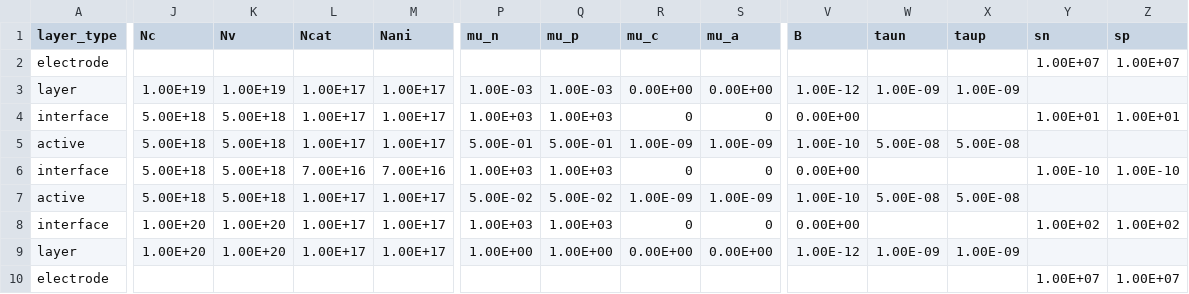
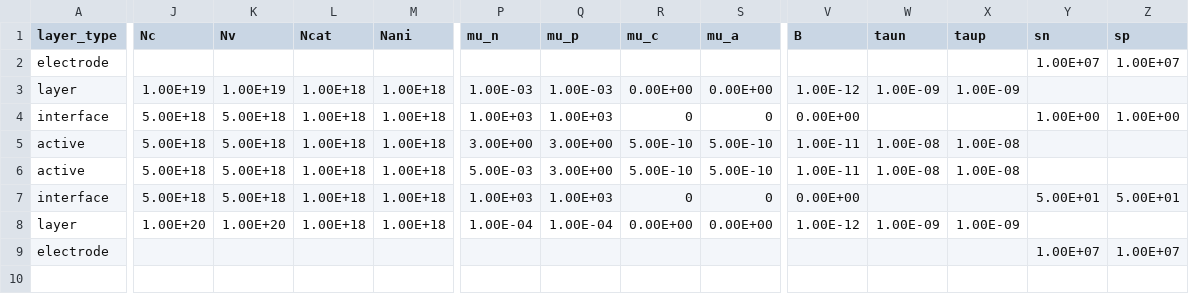
Before and after one commit to lucy-hart/Driftfusion, a CSV file: Input_files/NiO-FACs-Al2O3-PCBM-Charlie.csv, drawn as a sheet; only a part is shown, gaps mark what is left out; removed rows and columns are numbered as before the commit, all else as after; rows hold the shown columns only; the diff covers the shown part only; the diff names each change by its address in the sheet, - before the commit and + after, or states it on an @@ line.

```diff
--- a/Input_files/NiO-FACs-Al2O3-PCBM-Charlie.csv
+++ b/Input_files/NiO-FACs-Al2O3-PCBM-Charlie.csv
-L3:L5 (Ncat): 1.00E+17
+L3:L5 (Ncat): 1.00E+18
-M3:M5 (Nani): 1.00E+17
+M3:M5 (Nani): 1.00E+18
-Y4 (sn): 1.00E+01
+Y4 (sn): 1.00E+00
-Z4 (sp): 1.00E+01
+Z4 (sp): 1.00E+00
-P5 (mu_n): 5.00E-01
+P5 (mu_n): 3.00E+00
-Q5 (mu_p): 5.00E-01
+Q5 (mu_p): 3.00E+00
-R5 (mu_c): 1.00E-09
+R5 (mu_c): 5.00E-10
-S5 (mu_a): 1.00E-09
+S5 (mu_a): 5.00E-10
-V5 (B): 1.00E-10
+V5 (B): 1.00E-11
-W5 (taun): 5.00E-08
+W5 (taun): 1.00E-08
-X5 (taup): 5.00E-08
+X5 (taup): 1.00E-08
-row 6: interface | 5.00E+18 | 5.00E+18 | 7.00E+16 | 7.00E+16 | 1.00E+03 | 1.00E+03 | 0 | 0 | 0.00E+00 |  |  | 1.00E-10 | 1.00E-10
-L6:L8 (Ncat): 1.00E+17
+L6:L8 (Ncat): 1.00E+18
-M6:M8 (Nani): 1.00E+17
+M6:M8 (Nani): 1.00E+18
-P6 (mu_n): 5.00E-02
+P6 (mu_n): 5.00E-03
-Q6 (mu_p): 5.00E-02
+Q6 (mu_p): 3.00E+00
-R6 (mu_c): 1.00E-09
+R6 (mu_c): 5.00E-10
-S6 (mu_a): 1.00E-09
+S6 (mu_a): 5.00E-10
-V6 (B): 1.00E-10
+V6 (B): 1.00E-11
-W6 (taun): 5.00E-08
+W6 (taun): 1.00E-08
-X6 (taup): 5.00E-08
+X6 (taup): 1.00E-08
-J7 (Nc): 1.00E+20
+J7 (Nc): 5.00E+18
-K7 (Nv): 1.00E+20
+K7 (Nv): 5.00E+18
-Y7 (sn): 1.00E+02
+Y7 (sn): 5.00E+01
-Z7 (sp): 1.00E+02
+Z7 (sp): 5.00E+01
-P8 (mu_n): 1.00E+00
+P8 (mu_n): 1.00E-04
-Q8 (mu_p): 1.00E+00
+Q8 (mu_p): 1.00E-04
```
Also changed, not shown: 1 edited cell elsewhere in this file, Input_files/NiO-FACs-Charlie.csv, Input_files/NiO-FACs-PCBM-Charlie.csv, 14 other files.
